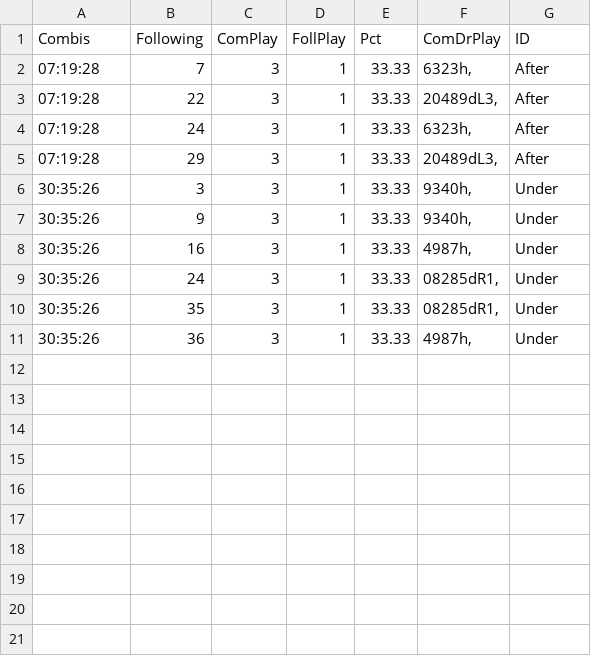
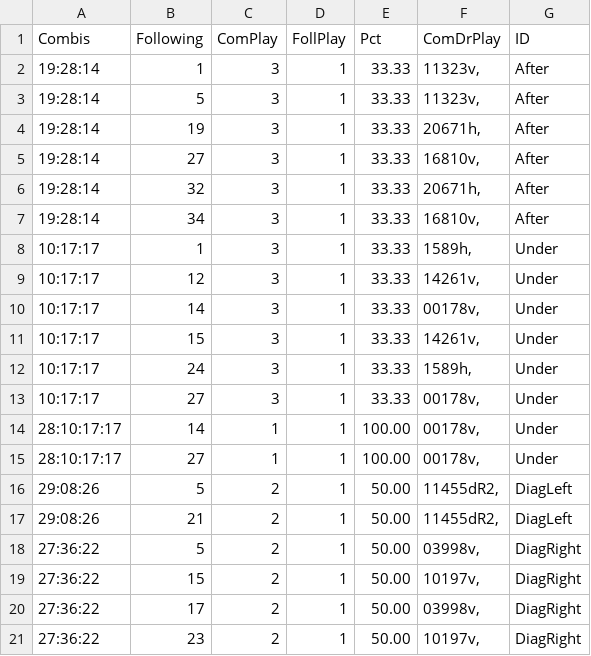
Before and after one commit to csnlcbtt/wix, a CSV file: csv/pwhzprjpl.csv, drawn as a sheet.

```diff
--- a/csv/pwhzprjpl.csv
+++ b/csv/pwhzprjpl.csv
@@ -1,11 +1,21 @@
 "Combis","Following","ComPlay","FollPlay","Pct","ComDrPlay","ID"
-"07:19:28",7,3,1,33.33,"6323h,","After"
-"07:19:28",22,3,1,33.33,"20489dL3,","After"
-"07:19:28",24,3,1,33.33,"6323h,","After"
-"07:19:28",29,3,1,33.33,"20489dL3,","After"
-"30:35:26",3,3,1,33.33,"9340h,","Under"
-"30:35:26",9,3,1,33.33,"9340h,","Under"
-"30:35:26",16,3,1,33.33,"4987h,","Under"
-"30:35:26",24,3,1,33.33,"08285dR1,","Under"
-"30:35:26",35,3,1,33.33,"08285dR1,","Under"
-"30:35:26",36,3,1,33.33,"4987h,","Under"
+"19:28:14",1,3,1,33.33,"11323v,","After"
+"19:28:14",5,3,1,33.33,"11323v,","After"
+"19:28:14",19,3,1,33.33,"20671h,","After"
+"19:28:14",27,3,1,33.33,"16810v,","After"
+"19:28:14",32,3,1,33.33,"20671h,","After"
+"19:28:14",34,3,1,33.33,"16810v,","After"
+"10:17:17",1,3,1,33.33,"1589h,","Under"
+"10:17:17",12,3,1,33.33,"14261v,","Under"
+"10:17:17",14,3,1,33.33,"00178v,","Under"
+"10:17:17",15,3,1,33.33,"14261v,","Under"
+"10:17:17",24,3,1,33.33,"1589h,","Under"
+"10:17:17",27,3,1,33.33,"00178v,","Under"
+"28:10:17:17",14,1,1,100.00,"00178v,","Under"
+"28:10:17:17",27,1,1,100.00,"00178v,","Under"
+"29:08:26",5,2,1,50.00,"11455dR2,","DiagLeft"
+"29:08:26",21,2,1,50.00,"11455dR2,","DiagLeft"
+"27:36:22",5,2,1,50.00,"03998v,","DiagRight"
+"27:36:22",15,2,1,50.00,"10197v,","DiagRight"
+"27:36:22",17,2,1,50.00,"03998v,","DiagRight"
+"27:36:22",23,2,1,50.00,"10197v,","DiagRight"
```
Also changed, not shown: csv/p2hznhist.csv, csv/p2wkass.csv, 43 other files.
